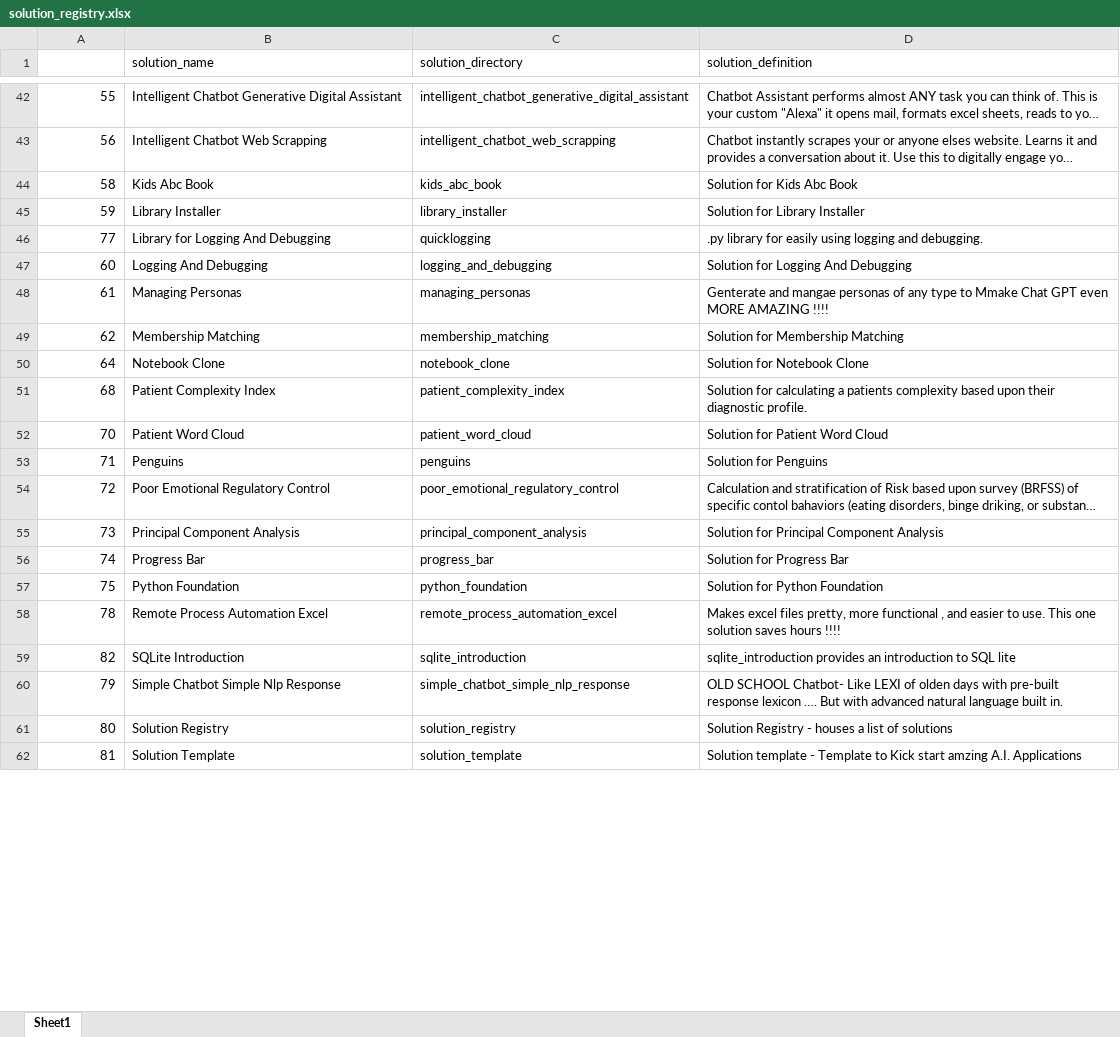
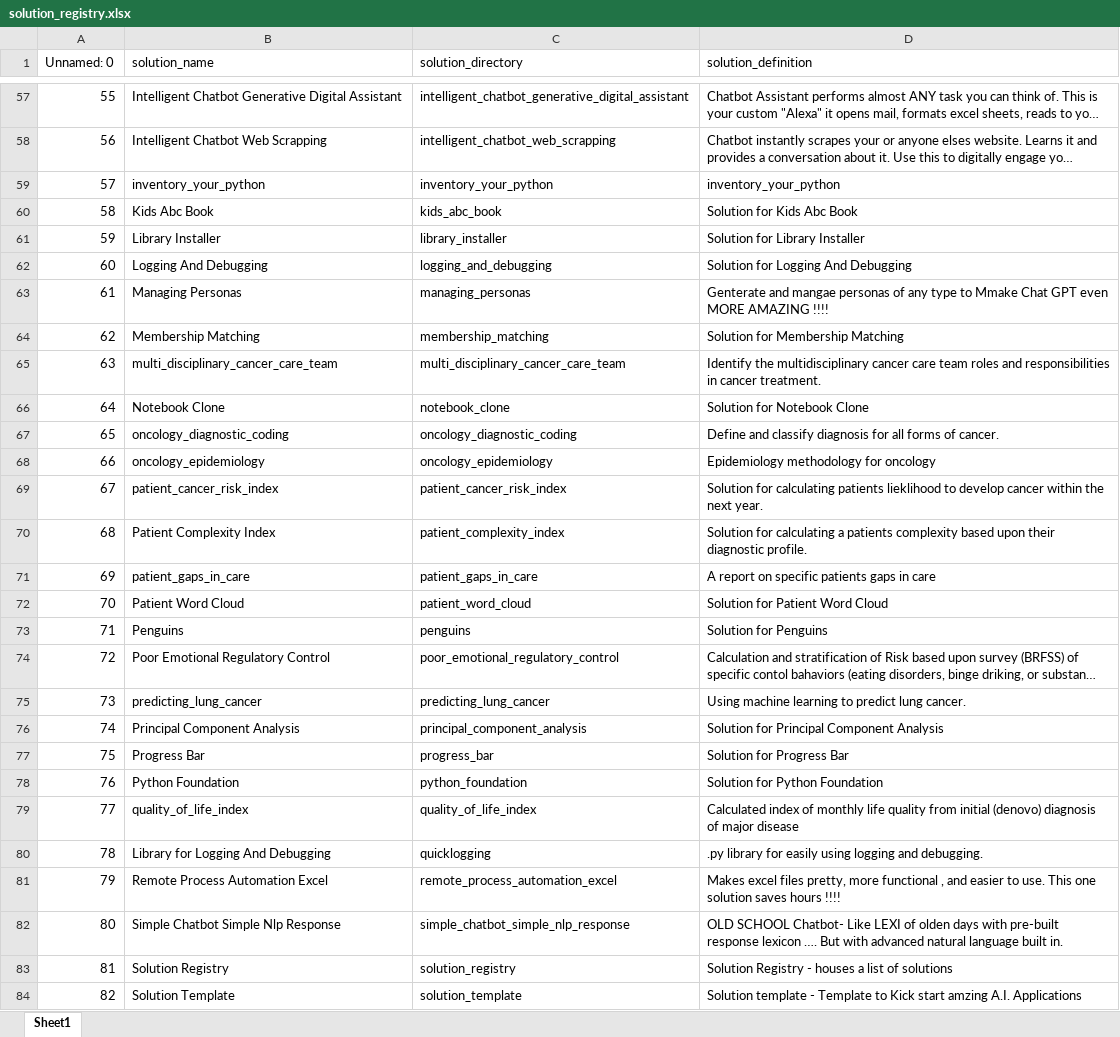
Before and after one commit to JoeEberle/solution_registry, an Excel workbook: solution_registry.xlsx, sheet Sheet1, drawn as a sheet; only a part is shown, gaps mark what is left out; long unchanged cells end in …; values as stored, in another font and other column widths than the file's, no cell formats; removed rows and columns are numbered as before the commit, all else as after; the diff covers the shown part only; the diff names each change by its address in the sheet, - before the commit and + after, or states it on an @@ line.

```diff
--- a/solution_registry.xlsx (sheet Sheet1)
+++ b/solution_registry.xlsx (sheet Sheet1)
-A1: (empty)
+A1: Unnamed: 0
@@ row 88 moved to row 59: 57 @@
-row 46: 77 | Library for Logging And Debugging | quicklogging | .py library for easily using logging and debugging.
@@ row 89 moved to row 65: 63 @@
@@ row 90 moved to row 67: 65 @@
@@ row 91 moved to row 68: 66 @@
@@ row 92 moved to row 69: 67 @@
@@ row 93 moved to row 71: 69 @@
-B75 (solution_name): Principal Component Analysis
+B75 (solution_name): predicting_lung_cancer
-C75 (solution_directory): principal_component_analysis
+C75 (solution_directory): predicting_lung_cancer
-D75 (solution_definition): Solution for Principal Component Analysis
+D75 (solution_definition): Using machine learning to predict lung cancer.
-B76 (solution_name): Progress Bar
+B76 (solution_name): Principal Component Analysis
-C76 (solution_directory): progress_bar
+C76 (solution_directory): principal_component_analysis
-D76 (solution_definition): Solution for Progress Bar
+D76 (solution_definition): Solution for Principal Component Analysis
-B77 (solution_name): Python Foundation
+B77 (solution_name): Progress Bar
-C77 (solution_directory): python_foundation
+C77 (solution_directory): progress_bar
-D77 (solution_definition): Solution for Python Foundation
+D77 (solution_definition): Solution for Progress Bar
+row 78: 76 | Python Foundation | python_foundation | Solution for Python Foundation
+row 79: 77 | quality_of_life_index | quality_of_life_index | Calculated index of monthly life quality from initial (denovo) diagnosis of major disease
-B80 (solution_name): Remote Process Automation Excel
+B80 (solution_name): Library for Logging And Debugging
-C80 (solution_directory): remote_process_automation_excel
+C80 (solution_directory): quicklogging
-D80 (solution_definition): Makes excel files pretty, more functional , and easier to use. This one solution saves hours !!!!
+D80 (solution_definition): .py library for easily using logging and debugging.
-row 59: 82 | SQLite Introduction | sqlite_introduction | sqlite_introduction provides an introduction to SQL lite
-B81 (solution_name): Simple Chatbot Simple Nlp Response
+B81 (solution_name): Remote Process Automation Excel
-C81 (solution_directory): simple_chatbot_simple_nlp_response
+C81 (solution_directory): remote_process_automation_excel
-D81 (solution_definition): OLD SCHOOL Chatbot- Like LEXI of olden days with pre-built response lexicon …. But with advanced natural language built in.
+D81 (solution_definition): Makes excel files pretty, more functional , and easier to use. This one solution saves hours !!!!
-B82 (solution_name): Solution Registry
+B82 (solution_name): Simple Chatbot Simple Nlp Response
-C82 (solution_directory): solution_registry
+C82 (solution_directory): simple_chatbot_simple_nlp_response
-D82 (solution_definition): Solution Registry - houses a list of solutions
+D82 (solution_definition): OLD SCHOOL Chatbot- Like LEXI of olden days with pre-built response lexicon …. But with advanced natural language built in.
-B83 (solution_name): Solution Template
+B83 (solution_name): Solution Registry
-C83 (solution_directory): solution_template
+C83 (solution_directory): solution_registry
-D83 (solution_definition): Solution template - Template to Kick start amzing A.I. Applications
+D83 (solution_definition): Solution Registry - houses a list of solutions
+row 84: 82 | Solution Template | solution_template | Solution template - Template to Kick start amzing A.I. Applications
```
Also changed, not shown: 4 added rows, 4 removed rows, 15 moved rows and 27 edited cells elsewhere in this sheet, cell formats, 3 other files.
